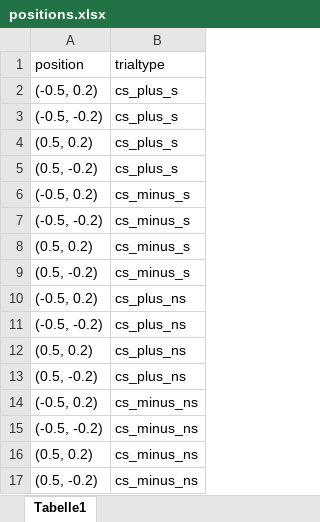
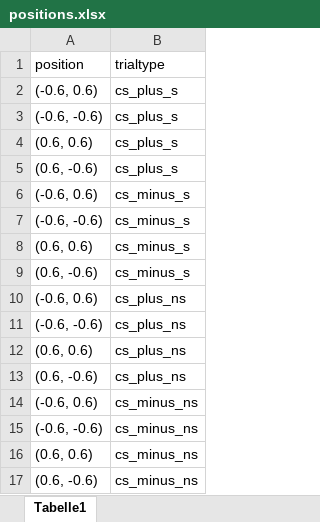
Before and after one commit to sabrinagado/gaze_avoidance, an Excel workbook: positions.xlsx, sheet Tabelle1, drawn as a sheet; values as stored, in another font and other column widths than the file's, no borders; the diff names each change by its address in the sheet, - before the commit and + after, or states it on an @@ line.

```diff
--- a/positions.xlsx (sheet Tabelle1)
+++ b/positions.xlsx (sheet Tabelle1)
-A2 (position): (-0.5, 0.2)
+A2 (position): (-0.6, 0.6)
-A3 (position): (-0.5, -0.2)
+A3 (position): (-0.6, -0.6)
-A4 (position): (0.5, 0.2)
+A4 (position): (0.6, 0.6)
-A5 (position): (0.5, -0.2)
+A5 (position): (0.6, -0.6)
-A6 (position): (-0.5, 0.2)
+A6 (position): (-0.6, 0.6)
-A7 (position): (-0.5, -0.2)
+A7 (position): (-0.6, -0.6)
-A8 (position): (0.5, 0.2)
+A8 (position): (0.6, 0.6)
-A9 (position): (0.5, -0.2)
+A9 (position): (0.6, -0.6)
-A10 (position): (-0.5, 0.2)
+A10 (position): (-0.6, 0.6)
-A11 (position): (-0.5, -0.2)
+A11 (position): (-0.6, -0.6)
-A12 (position): (0.5, 0.2)
+A12 (position): (0.6, 0.6)
-A13 (position): (0.5, -0.2)
+A13 (position): (0.6, -0.6)
-A14 (position): (-0.5, 0.2)
+A14 (position): (-0.6, 0.6)
-A15 (position): (-0.5, -0.2)
+A15 (position): (-0.6, -0.6)
-A16 (position): (0.5, 0.2)
+A16 (position): (0.6, 0.6)
-A17 (position): (0.5, -0.2)
+A17 (position): (0.6, -0.6)
```
Also changed, not shown: 4 other files.
